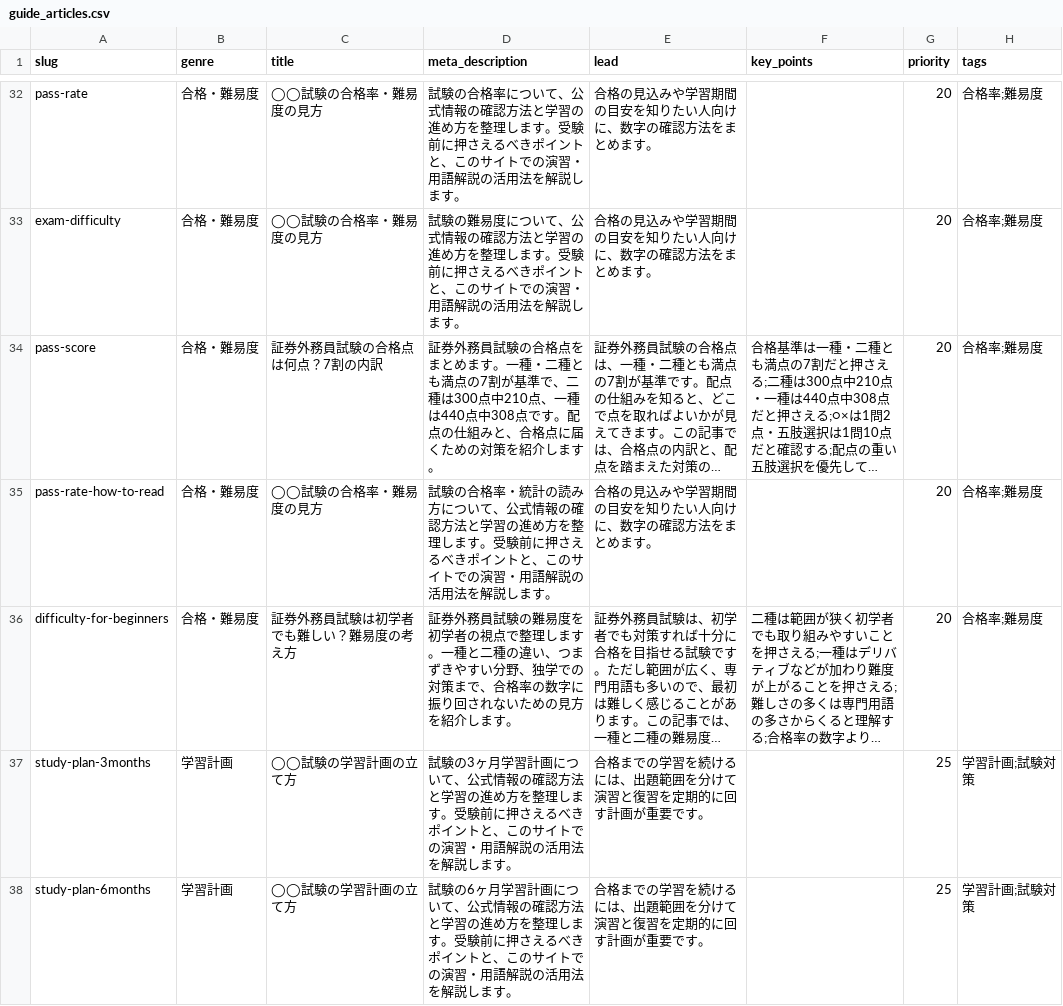
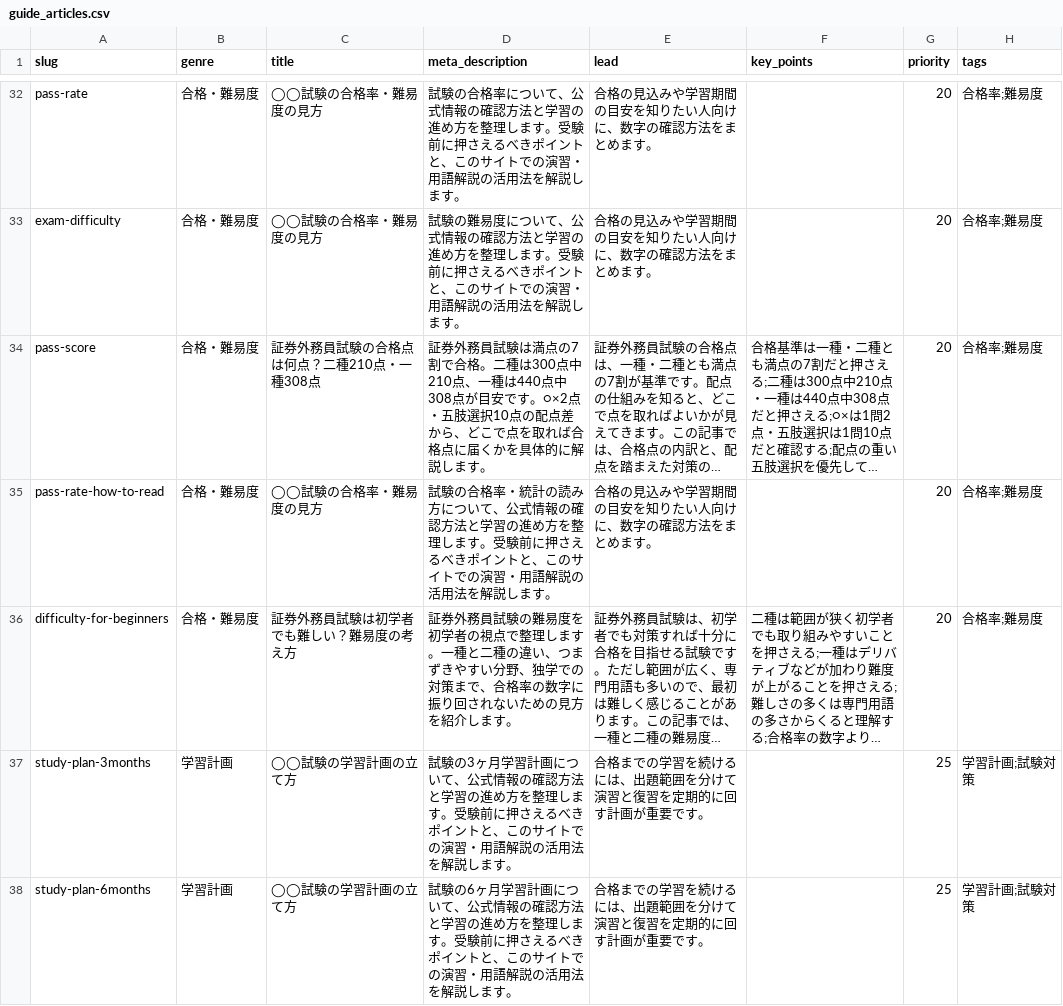
Before and after one commit to takkenshiken2026-sudo/gaimuin-master, a CSV file: data/guide_articles.csv, drawn as a sheet; only a part is shown, gaps mark what is left out; long unchanged cells end in …; the diff names each change by its address in the sheet, - before the commit and + after, or states it on an @@ line.

```diff
--- a/data/guide_articles.csv
+++ b/data/guide_articles.csv
-C34 (title): 証券外務員試験の合格点は何点？7割の内訳
+C34 (title): 証券外務員試験の合格点は何点？二種210点・一種308点
-D34 (meta_description): …務員試験の合格点をまとめます。一種・二種とも満点の7割が基準で、二種は300点中210点、一種は440点中308点です。配点の仕組みと、合格点に届くための対策を紹介します。
+D34 (meta_description): …務員試験は満点の7割で合格。二種は300点中210点、一種は440点中308点が目安です。○×2点・五肢選択10点の配点差から、どこで点を取れば合格点に届くかを具体的に解説します。
```
Also changed, not shown: 2 other files.
